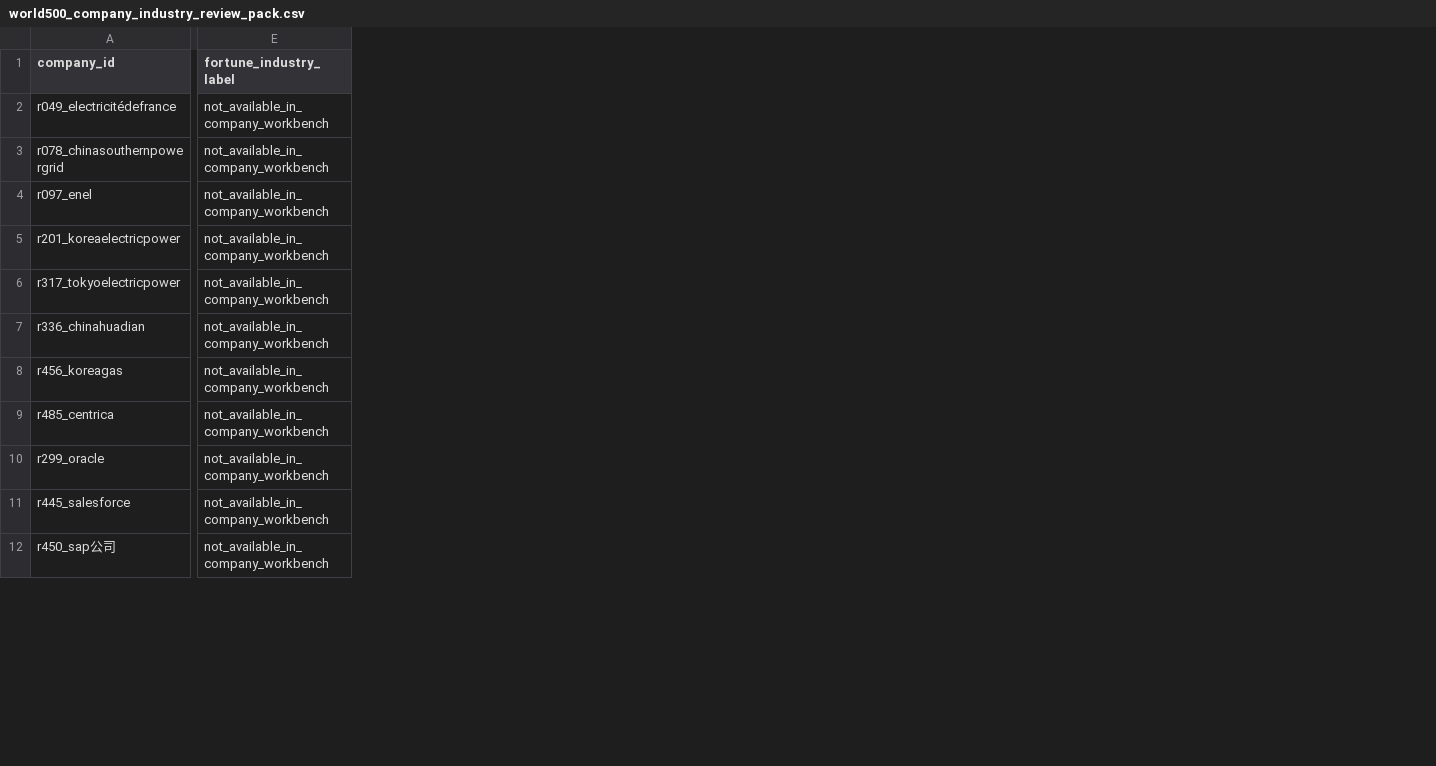
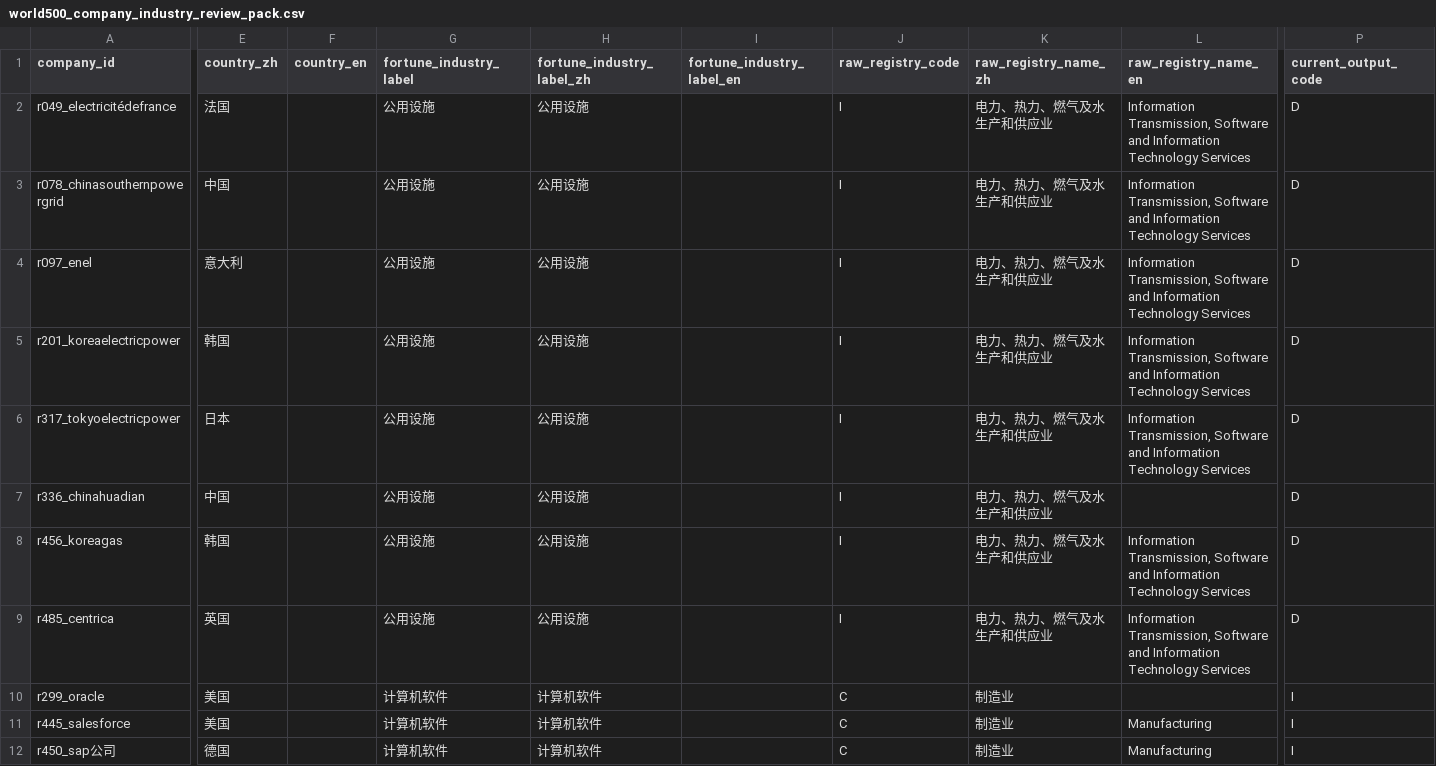
Before and after one commit to DCCAISSON/fortune500_esg_kg, a CSV file: assets/data/world500/workbench/world500_company_industry_review_pack.csv, drawn as a sheet; only a part is shown, gaps mark what is left out; addresses are those after the commit; the diff covers the shown part only; the diff names each change by its address in the sheet, - before the commit and + after, or states it on an @@ line.

```diff
--- a/assets/data/world500/workbench/world500_company_industry_review_pack.csv
+++ b/assets/data/world500/workbench/world500_company_industry_review_pack.csv
+column E (country_zh), rows 2-12: 法国 | 中国 | 意大利 | 韩国 | 日本 | 中国 | 韩国 | 英国 | 美国 | 美国 | 德国
+column F (country_en), empty
+column H (fortune_industry_label_zh), rows 2-12: 公用设施 | 公用设施 | 公用设施 | 公用设施 | 公用设施 | 公用设施 | 公用设施 | 公用设施 | 计算机软件 | 计算机软件 | 计算机软件
+column I (fortune_industry_label_en), empty
+column J (raw_registry_code), rows 2-12: I | I | I | I | I | I | I | I | C | C | C
+column K (raw_registry_name_zh), rows 2-12: 电力、热力、燃气及水生产和供应业 | 电力、热力、燃气及水生产和供应业 | 电力、热力、燃气及水生产和供应业 | 电力、热力、燃气及水生产和供应业 | 电力、热力、燃气及水生产和供应业 | 电力、热力、燃气及水生产和供应业 | 电力、热力、燃气及水生产和供应业 | 电力、热力、燃气及水生产和供应业 | 制造业 | 制造业 | 制造业
+column L (raw_registry_name_en), rows 2-12: Information Transmission, Software and Information Technology Services | Information Transmission, Software and Information Technology Services | Information Transmission, Software and Information Technology Services | Information Transmission, Software and Information Technology Services | Information Transmission, Software and Information Technology Services |  | Information Transmission, Software and Information Technology Services | Information Transmission, Software and Information Technology Services |  | Manufacturing | Manufacturing
+column P (current_output_code), rows 2-12: D | D | D | D | D | D | D | D | I | I | I
-G2:G9 (fortune_industry_label): not_available_in_company_workbench
+G2:G9 (fortune_industry_label): 公用设施
-G10:G12 (fortune_industry_label): not_available_in_company_workbench
+G10:G12 (fortune_industry_label): 计算机软件
```
Also changed, not shown: 2 added columns and 10 edited cells elsewhere in this file, 13 other files.
